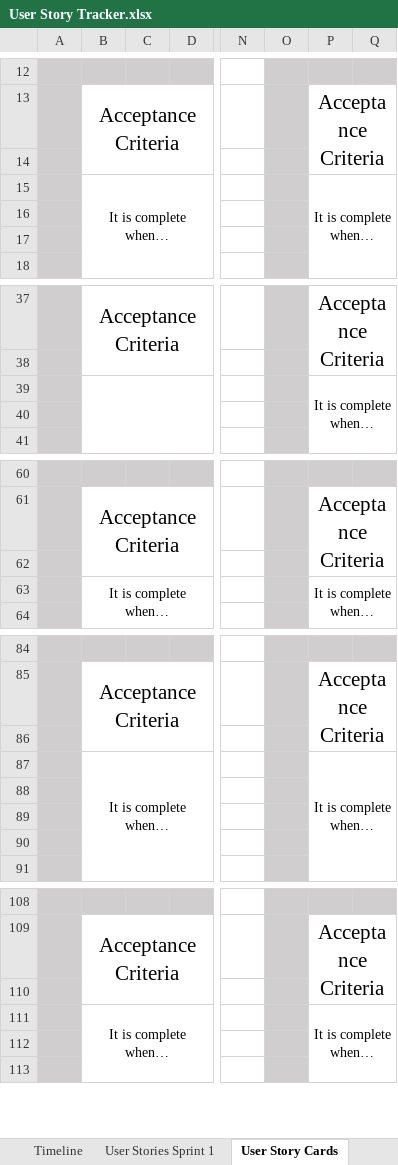
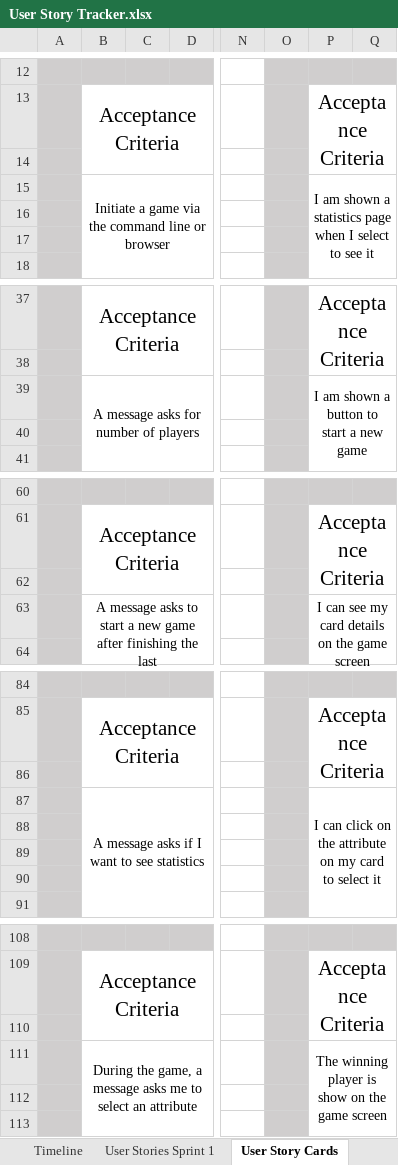
Before and after one commit to Caimpson/ITTeamProject_Documentation, an Excel workbook: User Story Tracker.xlsx, sheet User Story Cards, drawn as a sheet; only a part is shown, gaps mark what is left out; values as stored, in another font and other column widths than the file's, no borders; the diff covers the shown part only; the diff names each change by its address in the sheet, - before the commit and + after, or states it on an @@ line.

```diff
--- a/User Story Tracker.xlsx (sheet User Story Cards)
+++ b/User Story Tracker.xlsx (sheet User Story Cards)
-B15: It is complete when…
+B15: Initiate a game via the command line or browser
-P15: It is complete when…
+P15: I am shown a statistics page when I select to see it
-B39: (empty)
+B39: A message asks for number of players
-P39: It is complete when…
+P39: I am shown a button to start a new game
-B63: It is complete when…
+B63: A message asks to start a new game after finishing the last
-P63: It is complete when…
+P63: I can see my card details on the game screen
-B87: It is complete when…
+B87: A message asks if I want to see statistics
-P87: It is complete when…
+P87: I can click on the attribute on my card to select it
-B111: It is complete when…
+B111: During the game, a message asks me to select an attribute
-P111: It is complete when…
+P111: The winning player is show on the game screen
```
Also changed, not shown: 24 edited cells and cell formats elsewhere in this sheet.
